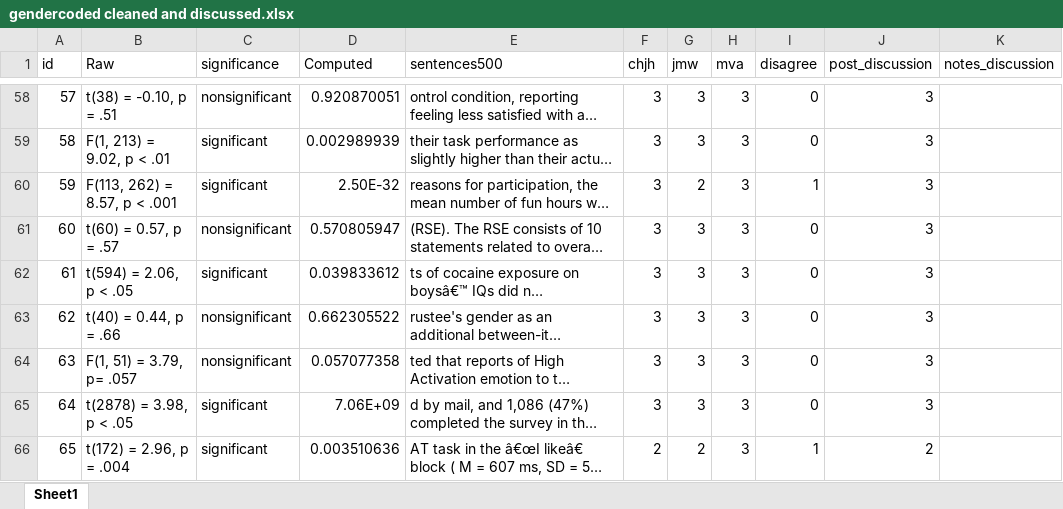
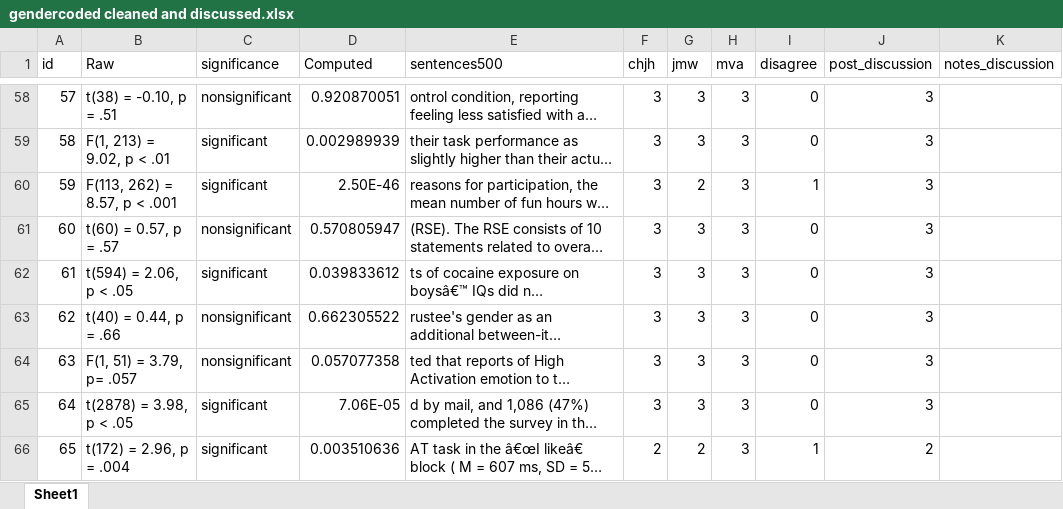
Before and after one commit to chartgerink/2014tgtbf, an Excel workbook: gender/gendercoded cleaned and discussed.xlsx, sheet Sheet1, drawn as a sheet; only a part is shown, gaps mark what is left out; long unchanged cells end in …; values as stored, in another font and other column widths than the file's, no borders; the diff covers the shown part only; the diff names each change by its address in the sheet, - before the commit and + after, or states it on an @@ line.

```diff
--- a/gender/gendercoded cleaned and discussed.xlsx (sheet Sheet1)
+++ b/gender/gendercoded cleaned and discussed.xlsx (sheet Sheet1)
-D60 (Computed): 2.50E-32
+D60 (Computed): 2.50E-46
-D65 (Computed): 7.06E+09
+D65 (Computed): 7.06E-05
```
Also changed, not shown: 24 edited cells elsewhere in this sheet, 11 other files.
